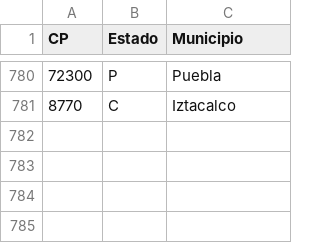
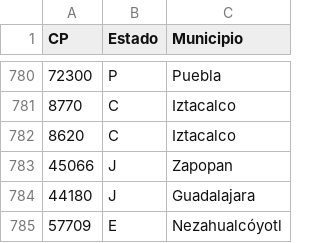
Before and after one commit to ErickdeMauleon/dashboard_streamlit, a CSV file: Data/cat_municipios.csv, drawn as a sheet; only a part is shown, gaps mark what is left out; the diff names each change by its address in the sheet, - before the commit and + after, or states it on an @@ line.

Commit message:
committing files

```diff
--- a/Data/cat_municipios.csv
+++ b/Data/cat_municipios.csv
+row 782: 8620 | C | Iztacalco
+row 783: 45066 | J | Zapopan
+row 784: 44180 | J | Guadalajara
+row 785: 57709 | E | Nezahualcóyotl
```
